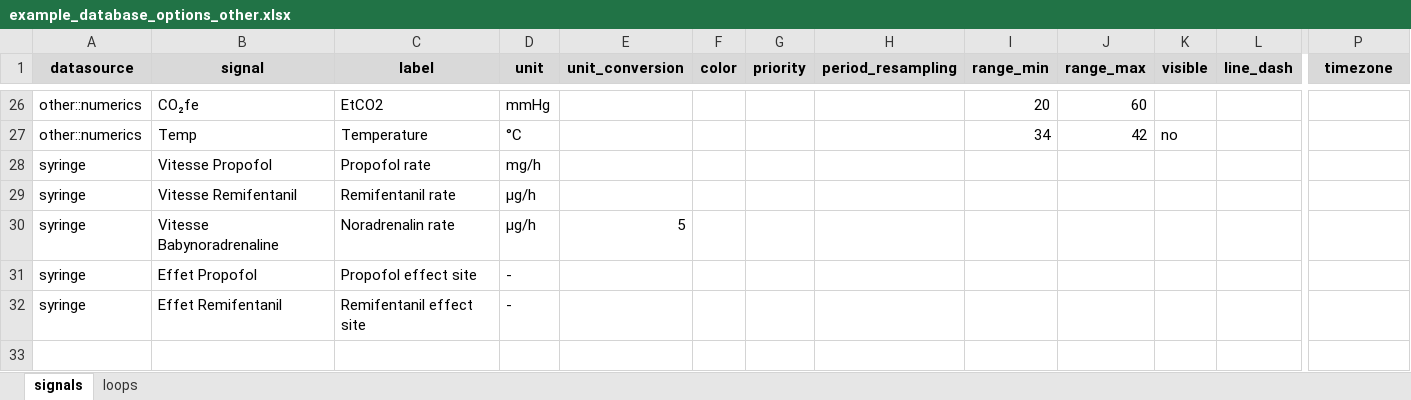
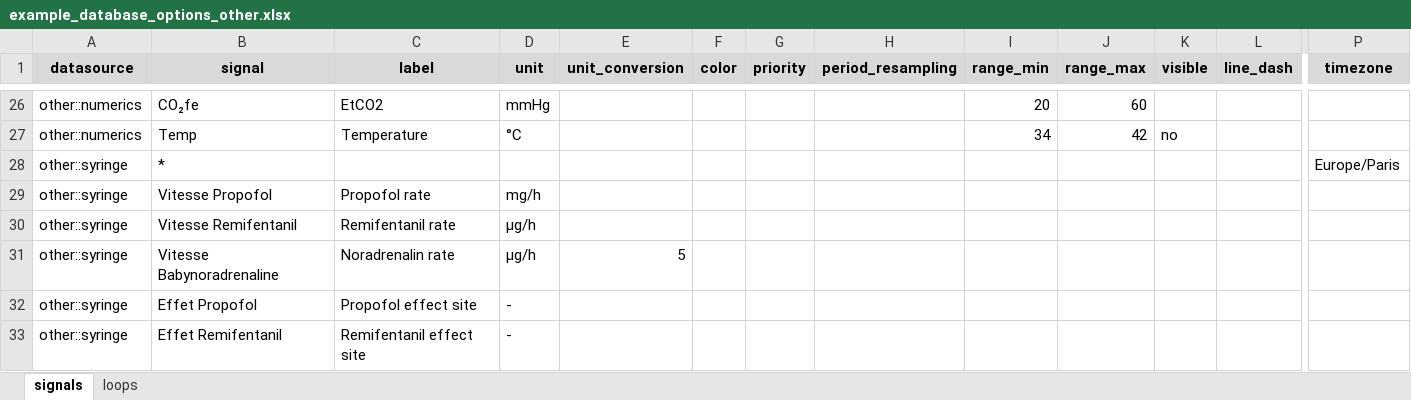
Before and after one commit to larib-data/clinical-scope, an Excel workbook: example/option_files/example_database_options_other.xlsx, sheet signals, drawn as a sheet; only a part is shown, gaps mark what is left out; values as stored, in another font and other column widths than the file's, no borders; addresses are those after the commit; rows hold the shown columns only; the diff names each change by its address in the sheet, - before the commit and + after, or states it on an @@ line.

Commit message:
Remove philips_waves, philips_numerics and syringe datasources (issue 74)
They performed no format-specific parsing, so they were 'other' with extra machinery.
Now that each file in other/ carries its own configuration and time_shift, they no
longer earn a module. Example data moved into other/, configs rekeyed to other::<stem>,
and a folder still named after a removed source is reported with a warning.

Also corrects signal names in the demo workbook that never matched the demo data
(a pre-existing mismatch this migration made visible).

```diff
--- a/example/option_files/example_database_options_other.xlsx (sheet signals)
+++ b/example/option_files/example_database_options_other.xlsx (sheet signals)
+row 28: other::syringe | * |  |  |  |  |  |  |  |  |  |  | Europe/Paris
-A29:A33 (datasource): syringe
+A29:A33 (datasource): other::syringe
```
Also changed, not shown: example/demo_database/database_options.xlsx, example/option_files/example_database_options.xlsx, 49 other files.
